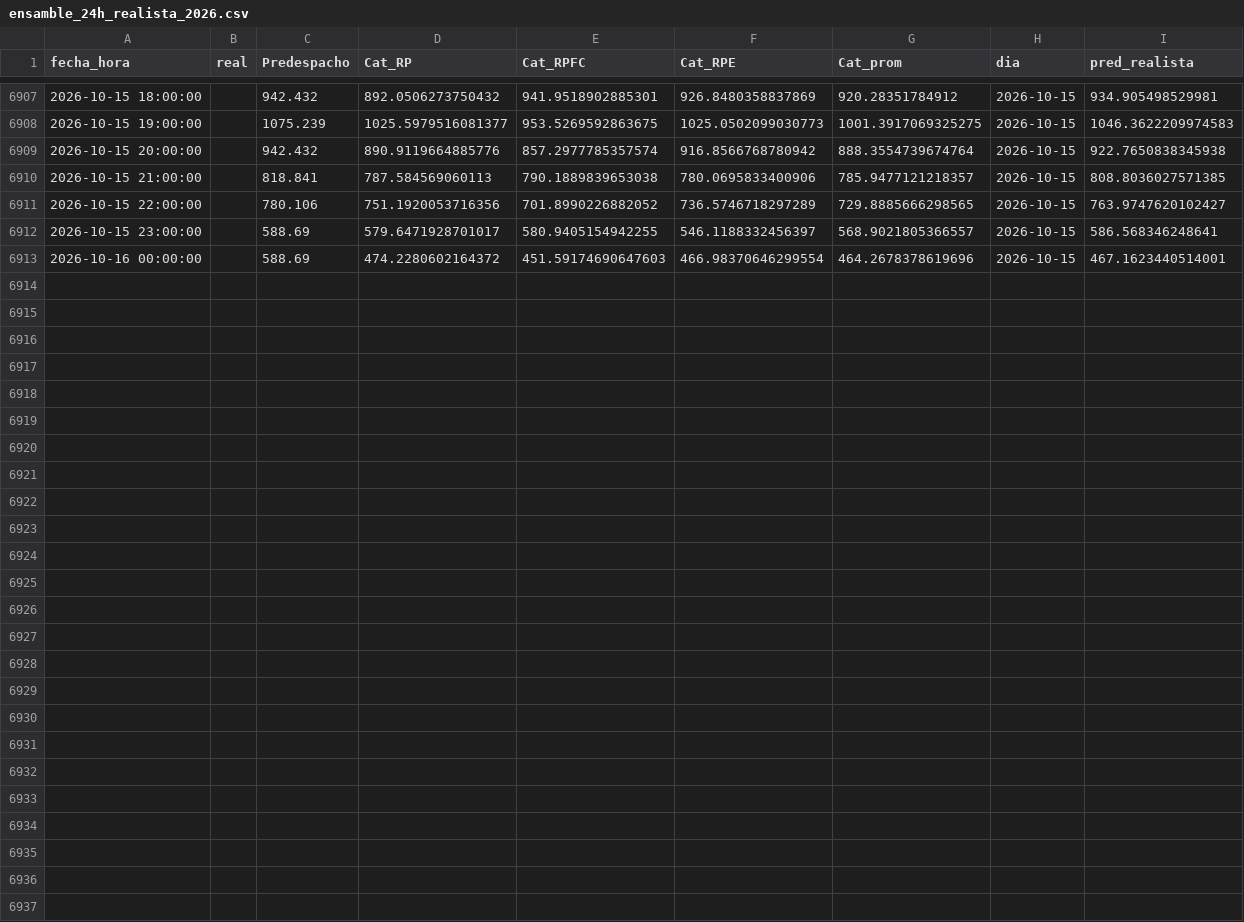
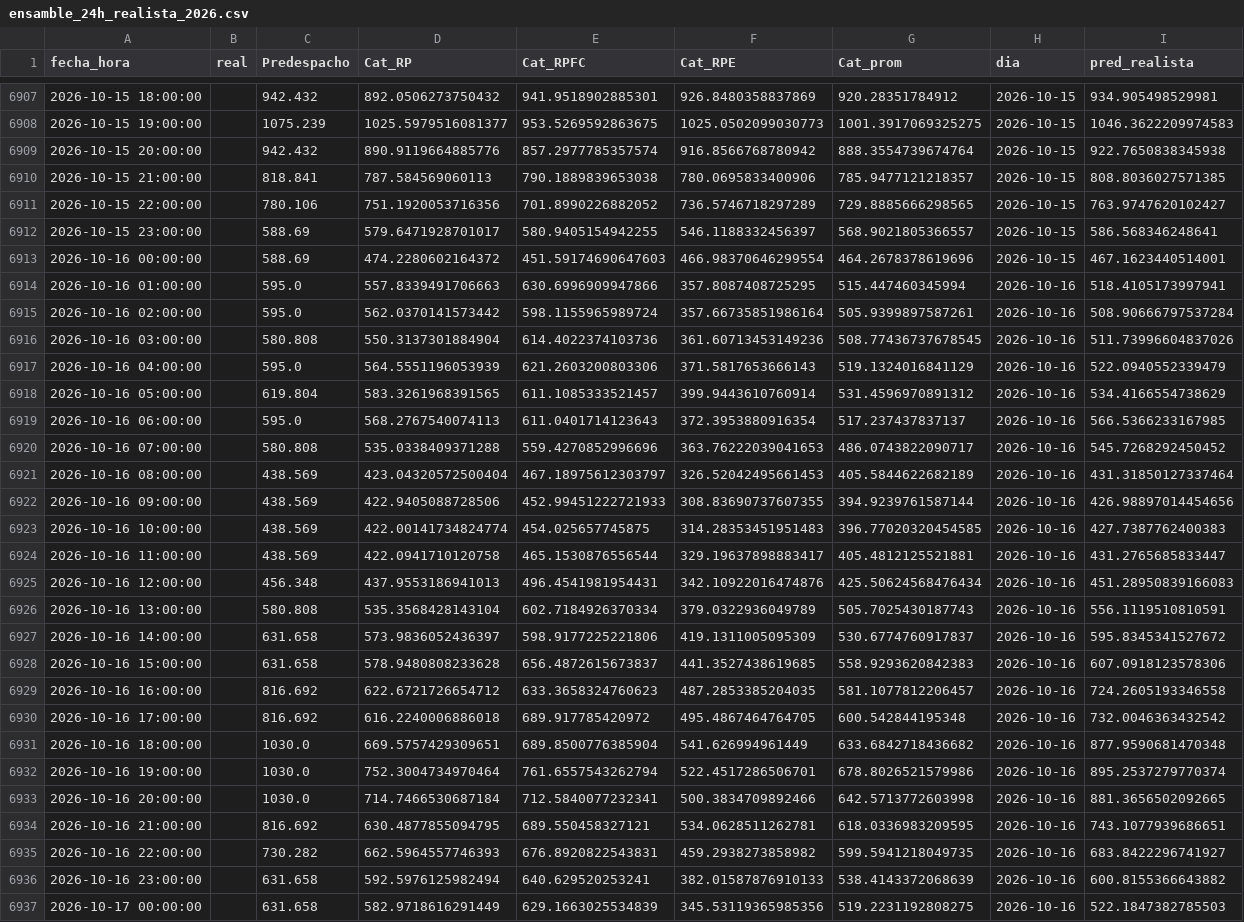
Before and after one commit to Ziskito/xm-spot-price-predictor, a CSV file: data/processed/resultados/ensamble_24h_realista_2026.csv, drawn as a sheet; only a part is shown, gaps mark what is left out.

```diff
--- a/data/processed/resultados/ensamble_24h_realista_2026.csv
+++ b/data/processed/resultados/ensamble_24h_realista_2026.csv
@@ -6913 +6913,25 @@ fecha_hora,real,Predespacho,Cat_RP,Cat_RPFC,Cat_RPE,Cat_prom,dia,pred_realista
 2026-10-16 00:00:00,,588.69,474.2280602164372,451.59174690647603,466.98370646299554,464.2678378619696,2026-10-15,467.1623440514001
+2026-10-16 01:00:00,,595.0,557.8339491706663,630.6996909947866,357.8087408725295,515.447460345994,2026-10-16,518.4105173997941
+2026-10-16 02:00:00,,595.0,562.0370141573442,598.1155965989724,357.66735851986164,505.9399897587261,2026-10-16,508.90666797537284
+2026-10-16 03:00:00,,580.808,550.3137301884904,614.4022374103736,361.60713453149236,508.77436737678545,2026-10-16,511.73996604837026
+2026-10-16 04:00:00,,595.0,564.5551196053939,621.2603200803306,371.5817653666143,519.1324016841129,2026-10-16,522.0940552339479
+2026-10-16 05:00:00,,619.804,583.3261968391565,611.1085333521457,399.9443610760914,531.4596970891312,2026-10-16,534.4166554738629
+2026-10-16 06:00:00,,595.0,568.2767540074113,611.0401714123643,372.3953880916354,517.237437837137,2026-10-16,566.5366233167985
+2026-10-16 07:00:00,,580.808,535.0338409371288,559.4270852996696,363.76222039041653,486.0743822090717,2026-10-16,545.7268292450452
+2026-10-16 08:00:00,,438.569,423.04320572500404,467.18975612303797,326.52042495661453,405.5844622682189,2026-10-16,431.31850127337464
+2026-10-16 09:00:00,,438.569,422.9405088728506,452.99451222721933,308.83690737607355,394.9239761587144,2026-10-16,426.98897014454656
+2026-10-16 10:00:00,,438.569,422.00141734824774,454.025657745875,314.28353451951483,396.77020320454585,2026-10-16,427.7387762400383
+2026-10-16 11:00:00,,438.569,422.0941710120758,465.1530876556544,329.19637898883417,405.4812125521881,2026-10-16,431.2765685833447
+2026-10-16 12:00:00,,456.348,437.9553186941013,496.4541981954431,342.10922016474876,425.50624568476434,2026-10-16,451.28950839166083
+2026-10-16 13:00:00,,580.808,535.3568428143104,602.7184926370334,379.0322936049789,505.7025430187743,2026-10-16,556.1119510810591
+2026-10-16 14:00:00,,631.658,573.9836052436397,598.9177225221806,419.1311005095309,530.6774760917837,2026-10-16,595.8345341527672
+2026-10-16 15:00:00,,631.658,578.9480808233628,656.4872615673837,441.3527438619685,558.9293620842383,2026-10-16,607.0918123578306
+2026-10-16 16:00:00,,816.692,622.6721726654712,633.3658324760623,487.2853385204035,581.1077812206457,2026-10-16,724.2605193346558
+2026-10-16 17:00:00,,816.692,616.2240006886018,689.917785420972,495.4867464764705,600.542844195348,2026-10-16,732.0046363432542
+2026-10-16 18:00:00,,1030.0,669.5757429309651,689.8500776385904,541.626994961449,633.6842718436682,2026-10-16,877.9590681470348
+2026-10-16 19:00:00,,1030.0,752.3004734970464,761.6557543262794,522.4517286506701,678.8026521579986,2026-10-16,895.2537279770374
+2026-10-16 20:00:00,,1030.0,714.7466530687184,712.5840077232341,500.3834709892466,642.5713772603998,2026-10-16,881.3656502092665
+2026-10-16 21:00:00,,816.692,630.4877855094795,689.550458327121,534.0628511262781,618.0336983209595,2026-10-16,743.1077939686651
+2026-10-16 22:00:00,,730.282,662.5964557746393,676.8920822543831,459.2938273858982,599.5941218049735,2026-10-16,683.8422296741927
+2026-10-16 23:00:00,,631.658,592.5976125982494,640.629520253241,382.01587876910133,538.4143372068639,2026-10-16,600.8155366643882
+2026-10-17 00:00:00,,631.658,582.9718616291449,629.1663025534839,345.53119365985356,519.2231192808275,2026-10-16,522.1847382785503
```
Also changed, not shown: data/processed/resultados/probabilidades_eventos_24h_realista_2026.csv, data/processed/resultados/pronostico_realista_bandas_24h_2026.csv, 6 other files.
